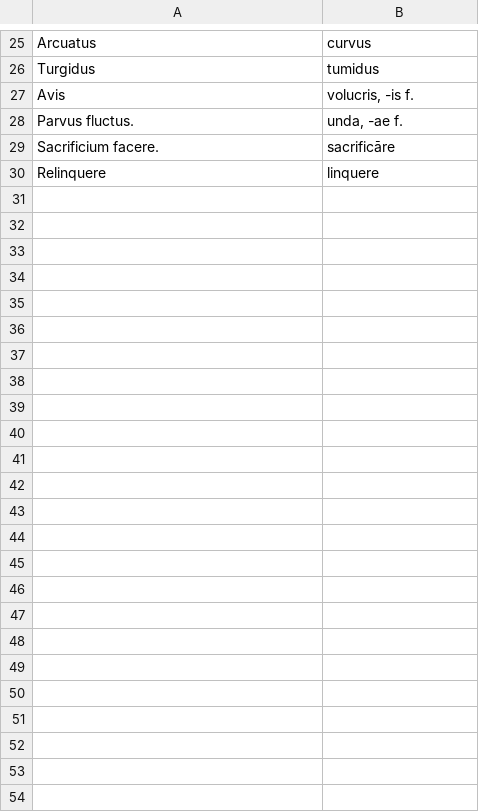
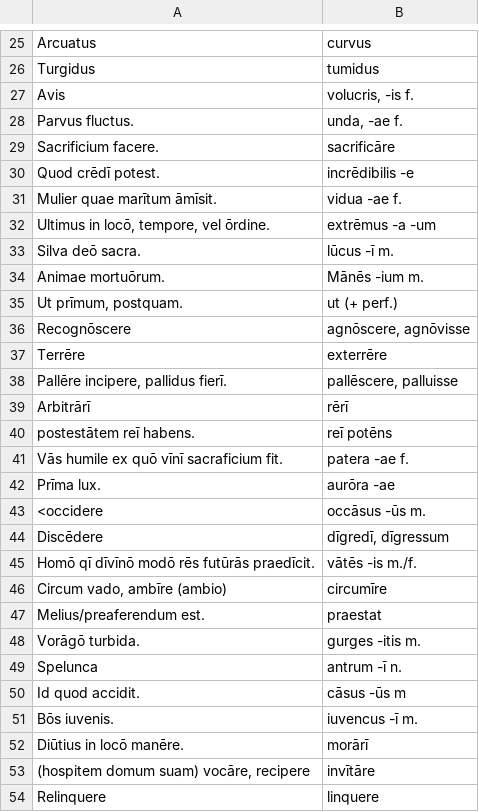
Before and after one commit to ussgarci/anki-latin-monoligual, a TSV file: roma-aeterna/cap_38.tsv, drawn as a sheet; only a part is shown, gaps mark what is left out; the diff names each change by its address in the sheet, - before the commit and + after, or states it on an @@ line.

```diff
--- a/roma-aeterna/cap_38.tsv
+++ b/roma-aeterna/cap_38.tsv
+row 30: Quod crēdī potest. | incrēdibilis -e
+row 31: Mulier quae marītum āmīsit. | vidua -ae f.
+row 32: Ultimus in locō, tempore, vel ōrdine. | extrēmus -a -um
+row 33: Silva deō sacra. | lūcus -ī m.
+row 34: Animae mortuōrum. | Mānēs -ium m.
+row 35: Ut prīmum, postquam. | ut (+ perf.)
+row 36: Recognōscere | agnōscere, agnōvisse
+row 37: Terrēre | exterrēre
+row 38: Pallēre incipere, pallidus fierī. | pallēscere, palluisse
+row 39: Arbitrārī | rērī
+row 40: postestātem reī habens. | reī potēns
+row 41: Vās humile ex quō vīnī sacraficium fit. | patera -ae f.
+row 42: Prīma lux. | aurōra -ae
+row 43: <occidere | occāsus -ūs m.
+row 44: Discēdere | dīgredī, dīgressum
+row 45: Homō qī dīvīnō modō rēs futūrās praedīcit. | vātēs -is m./f.
+row 46: Circum vado, ambīre (ambio) | circumīre
+row 47: Melius/preaferendum est. | praestat
+row 48: Vorāgō turbida. | gurges -itis m.
+row 49: Spelunca | antrum -ī n.
+row 50: Id quod accidit. | cāsus -ūs m
+row 51: Bōs iuvenis. | iuvencus -ī m.
+row 52: Diūtius in locō manēre. | morārī
+row 53: (hospitem domum suam) vocāre, recipere | invītāre
```
Also changed, not shown: roma-aeterna/cap_37.tsv.
